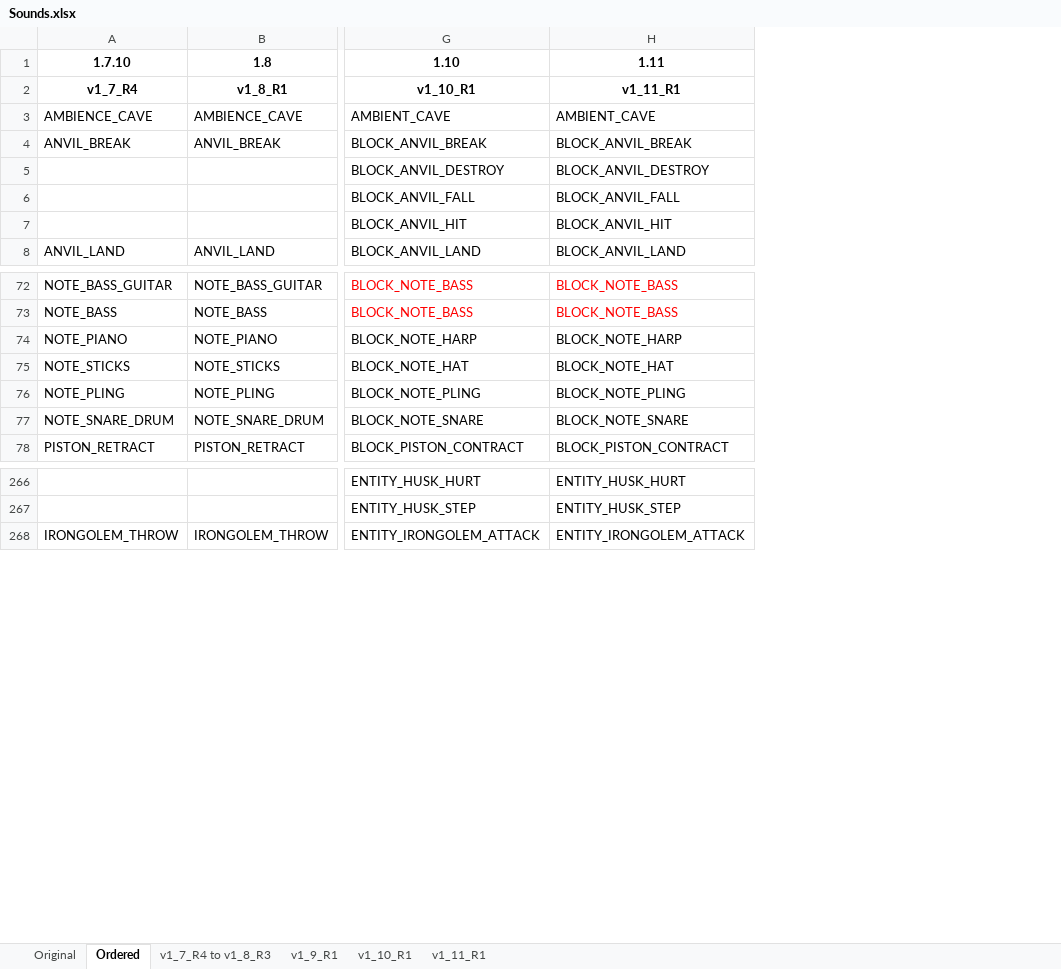
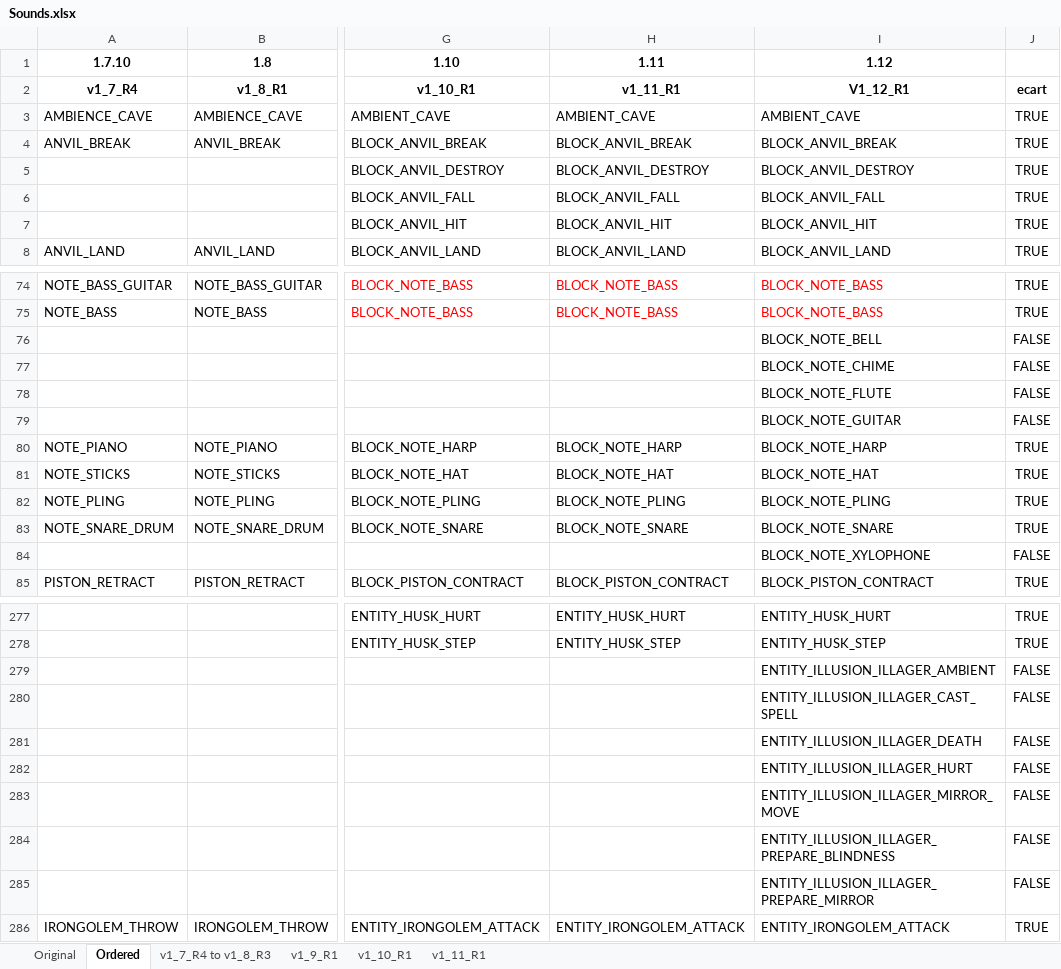
Before and after one commit to HexoCraftApi/Sounds, an Excel workbook: doc/Sounds.xlsx, sheet Ordered, drawn as a sheet; only a part is shown, gaps mark what is left out; values as stored, in another font and other column widths than the file's, no borders; conditional formats not drawn; rows hold the shown columns only; the diff covers the shown part only; the diff names each change by its address in the sheet, - before the commit and + after, or states it on an @@ line.

```diff
--- a/doc/Sounds.xlsx (sheet Ordered)
+++ b/doc/Sounds.xlsx (sheet Ordered)
+column I, rows 1-8: 1.12 | V1_12_R1 | AMBIENT_CAVE | BLOCK_ANVIL_BREAK | BLOCK_ANVIL_DESTROY | BLOCK_ANVIL_FALL | BLOCK_ANVIL_HIT | BLOCK_ANVIL_LAND; rows 74-75: BLOCK_NOTE_BASS | BLOCK_NOTE_BASS; rows 80-83: BLOCK_NOTE_HARP | BLOCK_NOTE_HAT | BLOCK_NOTE_PLING | BLOCK_NOTE_SNARE; row 85: BLOCK_PISTON_CONTRACT; rows 277-278: ENTITY_HUSK_HURT | ENTITY_HUSK_STEP; row 286: ENTITY_IRONGOLEM_ATTACK
+column J, rows 2-8: ecart | TRUE | TRUE | TRUE | TRUE | TRUE | TRUE; rows 74-75: TRUE | TRUE; rows 80-83: all TRUE; row 85: TRUE; rows 277-278: TRUE | TRUE; row 286: TRUE
+row 76:  |  |  |  | BLOCK_NOTE_BELL | FALSE
+row 77:  |  |  |  | BLOCK_NOTE_CHIME | FALSE
+row 78:  |  |  |  | BLOCK_NOTE_FLUTE | FALSE
+row 79:  |  |  |  | BLOCK_NOTE_GUITAR | FALSE
+row 84:  |  |  |  | BLOCK_NOTE_XYLOPHONE | FALSE
+row 279:  |  |  |  | ENTITY_ILLUSION_ILLAGER_AMBIENT | FALSE
+row 280:  |  |  |  | ENTITY_ILLUSION_ILLAGER_CAST_SPELL | FALSE
+row 281:  |  |  |  | ENTITY_ILLUSION_ILLAGER_DEATH | FALSE
+row 282:  |  |  |  | ENTITY_ILLUSION_ILLAGER_HURT | FALSE
+row 283:  |  |  |  | ENTITY_ILLUSION_ILLAGER_MIRROR_MOVE | FALSE
+row 284:  |  |  |  | ENTITY_ILLUSION_ILLAGER_PREPARE_BLINDNESS | FALSE
+row 285:  |  |  |  | ENTITY_ILLUSION_ILLAGER_PREPARE_MIRROR | FALSE
```
Also changed, not shown: 41 added rows elsewhere in this sheet, sheet Original, 1 other file.
